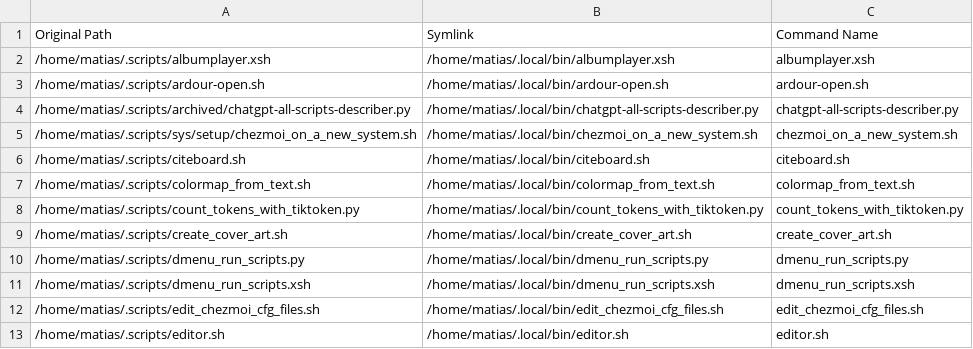
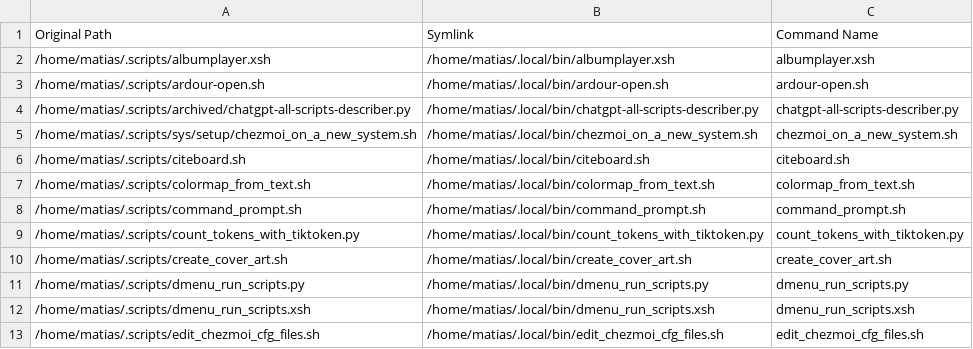
Before and after one commit to matias-ceau/scripts, a CSV file: data/symlink_data.csv, drawn as a sheet; only a part is shown; the shorter side is filled out with more unchanged rows.

Commit message:
8 change(s) from matias@karjala

```diff
--- a/data/symlink_data.csv
+++ b/data/symlink_data.csv
@@ -7,2 +7,3 @@ Original Path,Symlink,Command Name
 /home/matias/.scripts/colormap_from_text.sh,/home/matias/.local/bin/colormap_from_text.sh,colormap_from_text.sh
+/home/matias/.scripts/command_prompt.sh,/home/matias/.local/bin/command_prompt.sh,command_prompt.sh
 /home/matias/.scripts/count_tokens_with_tiktoken.py,/home/matias/.local/bin/count_tokens_with_tiktoken.py,count_tokens_with_tiktoken.py
```
Also changed, not shown: 7 other files.
